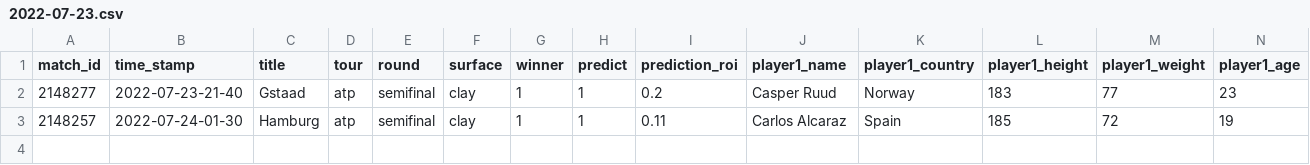
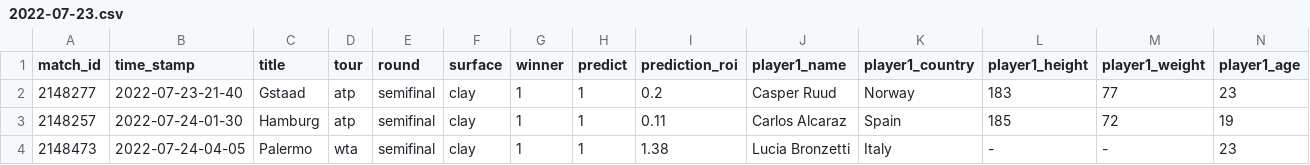
Before and after one commit to ebijun1007/tennis_major_tour_scraper, a CSV file: data/2022-07-23.csv, drawn as a sheet; only a part is shown; rows hold the shown columns only; the diff names each change by its address in the sheet, - before the commit and + after, or states it on an @@ line.

Commit message:
Update Match Schedules

```diff
--- a/data/2022-07-23.csv
+++ b/data/2022-07-23.csv
+row 4: 2148473 | 2022-07-24-04-05 | Palermo | wta | semifinal | clay | 1 | 1 | 1.38 | Lucia Bronzetti | Italy | - | - | 23
```
Also changed, not shown: data/next_48_hours_match.csv, merged.csv, 2 other files.
